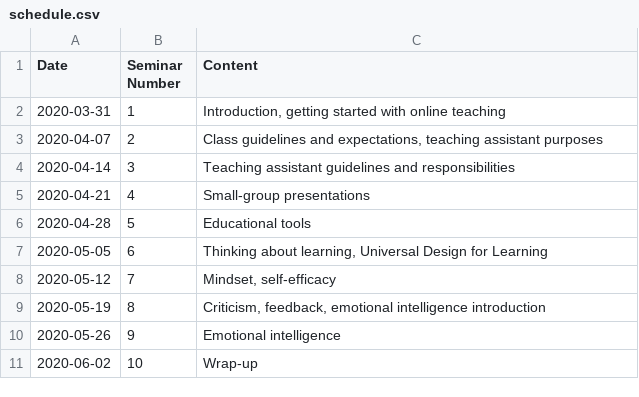
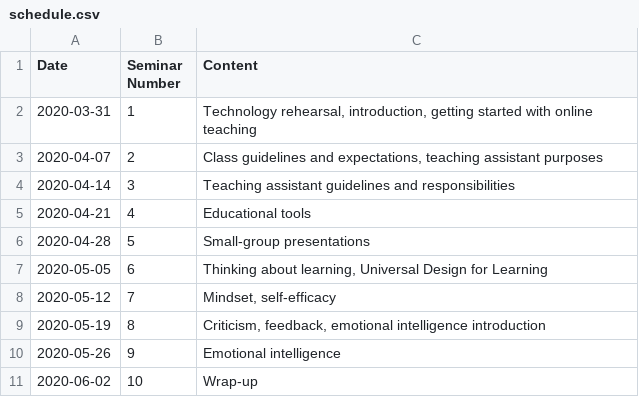
Before and after one commit to jlperona-teaching/ecs390-spring20, a CSV file: syllabus/schedule.csv, drawn as a sheet.

```diff
--- a/syllabus/schedule.csv
+++ b/syllabus/schedule.csv
@@ -1,7 +1,7 @@
 Date,Seminar Number,Content
-2020-03-31,1,"Introduction, getting started with online teaching"
+2020-03-31,1,"Technology rehearsal, introduction, getting started with online teaching"
 2020-04-07,2,"Class guidelines and expectations, teaching assistant purposes"
 2020-04-14,3,Teaching assistant guidelines and responsibilities
-2020-04-21,4,Small-group presentations
-2020-04-28,5,Educational tools
+2020-04-21,4,Educational tools
+2020-04-28,5,Small-group presentations
 2020-05-05,6,"Thinking about learning, Universal Design for Learning"
```
Also changed, not shown: 6 other files.
